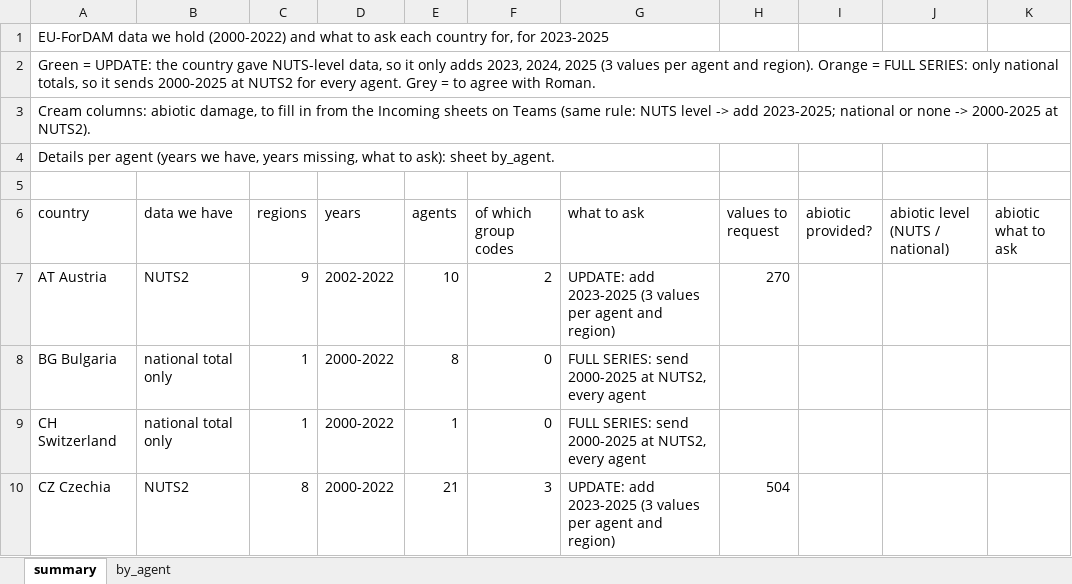
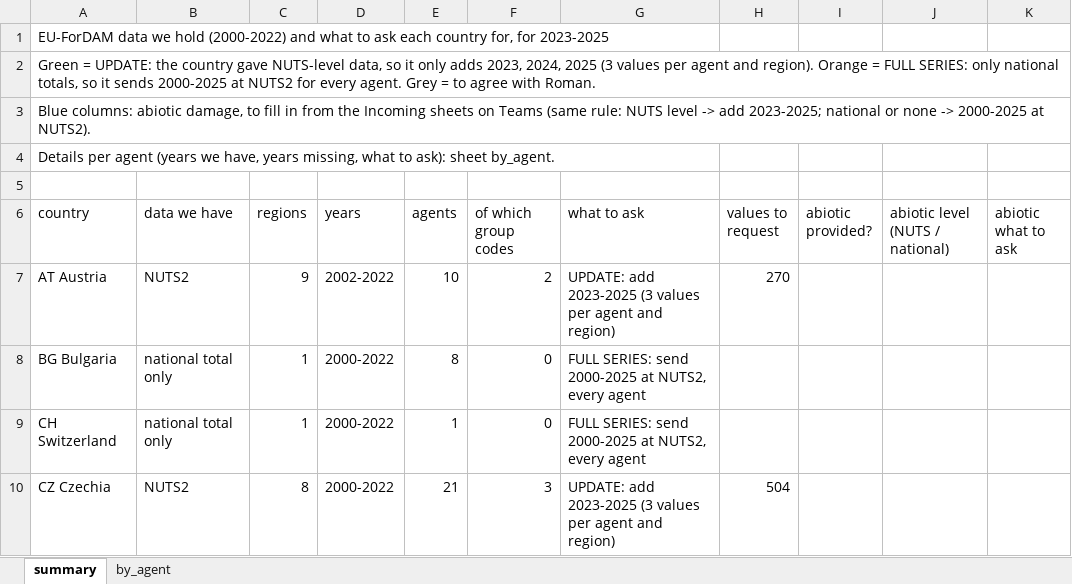
Before and after one commit to hazari2121/githubtraining, an Excel workbook: outputs/tables/REQUEST_data_inventory.xlsx, sheet summary, drawn as a sheet; only a part is shown; values as stored, in another font and other column widths than the file's, no cell formats; the diff names each change by its address in the sheet, - before the commit and + after, or states it on an @@ line.

```diff
--- a/outputs/tables/REQUEST_data_inventory.xlsx (sheet summary)
+++ b/outputs/tables/REQUEST_data_inventory.xlsx (sheet summary)
-A3 (country): Cream columns: abiotic…
+A3 (country): Blue columns: abiotic…
```
Also changed, not shown: sheet by_agent, cell formats, outputs/tables/REQUEST_species_presence_by_NUTS.xlsx, 1 other file.
